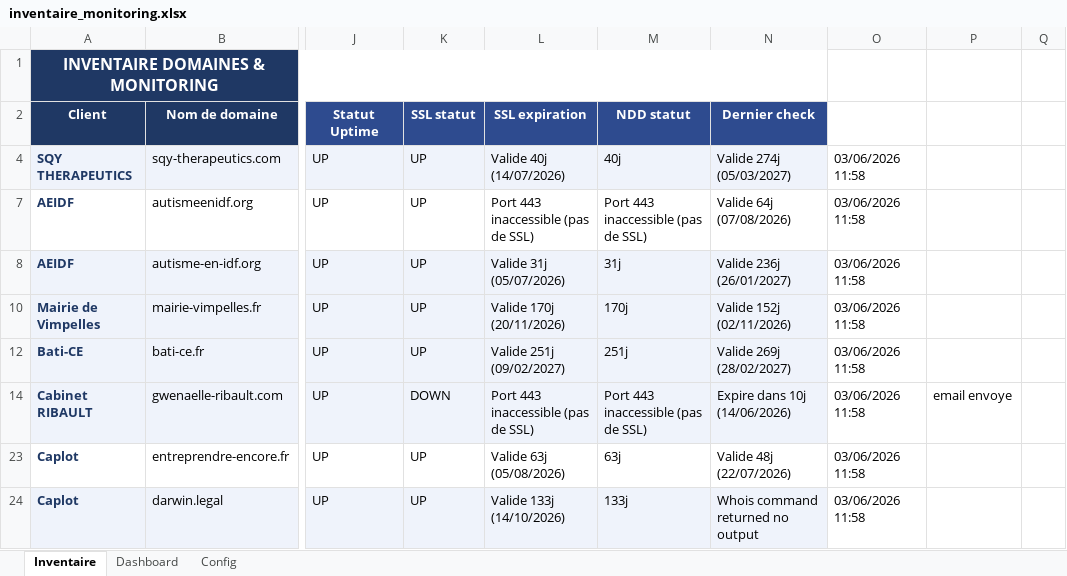
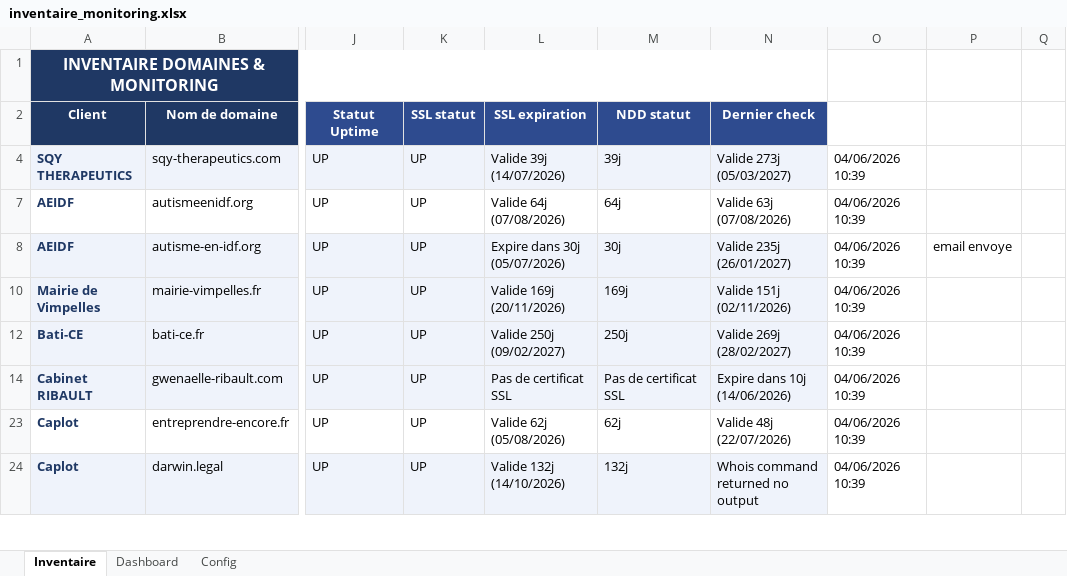
Before and after one commit to Axel-DosSantos/monitoring-sites, an Excel workbook: inventaire_monitoring.xlsx, sheet Inventaire, drawn as a sheet; only a part is shown, gaps mark what is left out; values as stored, in another font and other column widths than the file's, no borders; the diff covers the shown part only; the diff names each change by its address in the sheet, - before the commit and + after, or states it on an @@ line.

```diff
--- a/inventaire_monitoring.xlsx (sheet Inventaire)
+++ b/inventaire_monitoring.xlsx (sheet Inventaire)
-L4 (SSL expiration): Valide 40j (14/07/2026)
+L4 (SSL expiration): Valide 39j (14/07/2026)
-M4 (NDD statut): 40j
+M4 (NDD statut): 39j
-N4 (Dernier check): Valide 274j (05/03/2027)
+N4 (Dernier check): Valide 273j (05/03/2027)
-O4: 03/06/2026 11:58
+O4: 04/06/2026 10:39
-L7 (SSL expiration): Port 443 inaccessible (pas de SSL)
+L7 (SSL expiration): Valide 64j (07/08/2026)
-M7 (NDD statut): Port 443 inaccessible (pas de SSL)
+M7 (NDD statut): 64j
-N7 (Dernier check): Valide 64j (07/08/2026)
+N7 (Dernier check): Valide 63j (07/08/2026)
-O7:O8: 03/06/2026 11:58
+O7:O8: 04/06/2026 10:39
-L8 (SSL expiration): Valide 31j (05/07/2026)
+L8 (SSL expiration): Expire dans 30j (05/07/2026)
-M8 (NDD statut): 31j
+M8 (NDD statut): 30j
-N8 (Dernier check): Valide 236j (26/01/2027)
+N8 (Dernier check): Valide 235j (26/01/2027)
-P8: (empty)
+P8: email envoye
-L10 (SSL expiration): Valide 170j (20/11/2026)
+L10 (SSL expiration): Valide 169j (20/11/2026)
-M10 (NDD statut): 170j
+M10 (NDD statut): 169j
-N10 (Dernier check): Valide 152j (02/11/2026)
+N10 (Dernier check): Valide 151j (02/11/2026)
-O10: 03/06/2026 11:58
+O10: 04/06/2026 10:39
-L12 (SSL expiration): Valide 251j (09/02/2027)
+L12 (SSL expiration): Valide 250j (09/02/2027)
-M12 (NDD statut): 251j
+M12 (NDD statut): 250j
-O12: 03/06/2026 11:58
+O12: 04/06/2026 10:39
-K14 (SSL statut): DOWN
+K14 (SSL statut): UP
-L14 (SSL expiration): Port 443 inaccessible (pas de SSL)
+L14 (SSL expiration): Pas de certificat SSL
-M14 (NDD statut): Port 443 inaccessible (pas de SSL)
+M14 (NDD statut): Pas de certificat SSL
-O14: 03/06/2026 11:58
+O14: 04/06/2026 10:39
-P14: email envoye
+P14: (empty)
-L23 (SSL expiration): Valide 63j (05/08/2026)
+L23 (SSL expiration): Valide 62j (05/08/2026)
-M23 (NDD statut): 63j
+M23 (NDD statut): 62j
-O23:O24: 03/06/2026 11:58
+O23:O24: 04/06/2026 10:39
-L24 (SSL expiration): Valide 133j (14/10/2026)
+L24 (SSL expiration): Valide 132j (14/10/2026)
-M24 (NDD statut): 133j
+M24 (NDD statut): 132j
```
Also changed, not shown: 19 edited cells elsewhere in this sheet, 3 other files.
